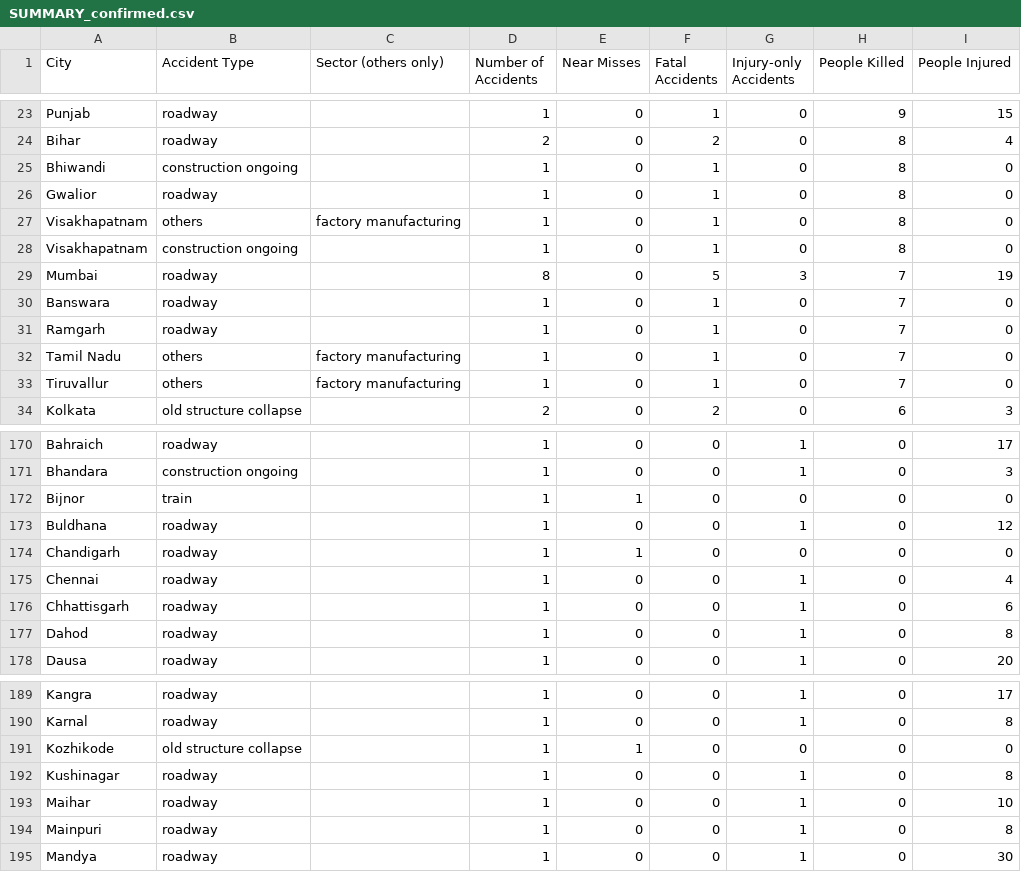
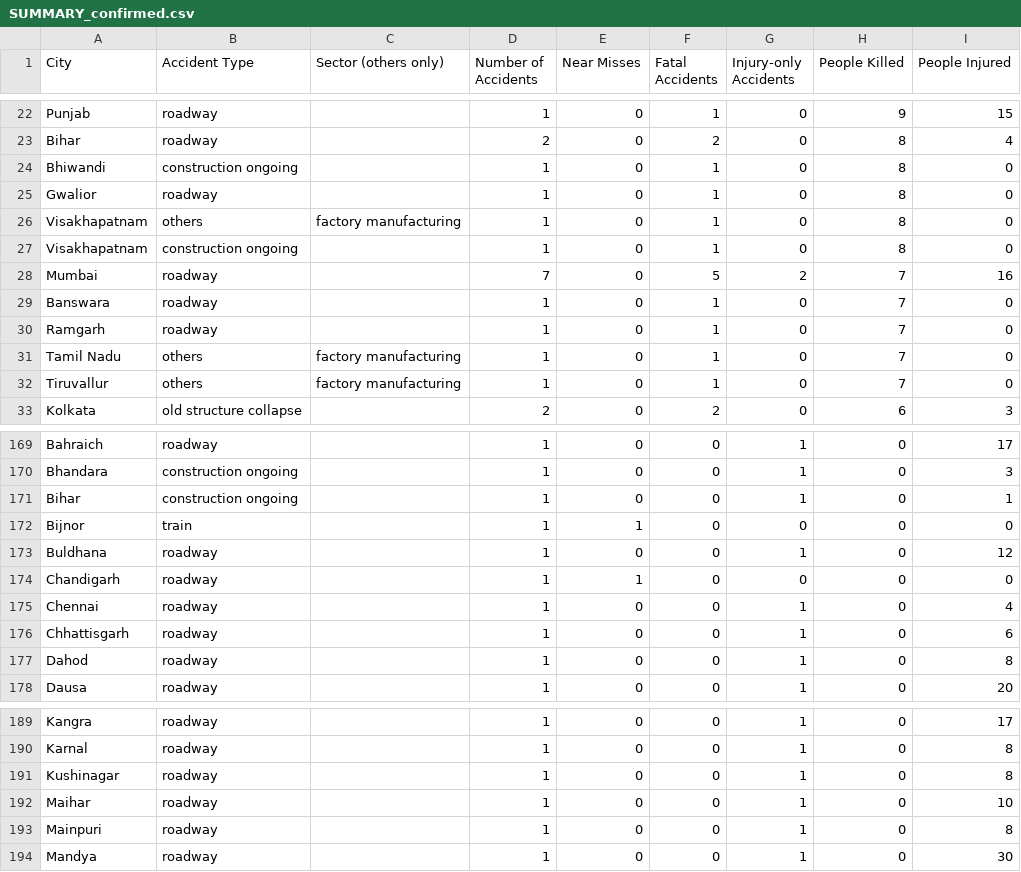
Before and after one commit to kbhattacharjeemsit-cloud/Accident-Monitor, a CSV file: SUMMARY_confirmed.csv, drawn as a sheet; only a part is shown, gaps mark what is left out; the diff covers the shown part only.

```diff
--- a/SUMMARY_confirmed.csv
+++ b/SUMMARY_confirmed.csv
@@ -28,3 +27,3 @@ Visakhapatnam,others,factory manufacturing,1,0,1,0,8,0
 Visakhapatnam,construction ongoing,,1,0,1,0,8,0
-Mumbai,roadway,,8,0,5,3,7,19
+Mumbai,roadway,,7,0,5,2,7,16
 Banswara,roadway,,1,0,1,0,7,0
@@ -171,2 +170,3 @@ Bahraich,roadway,,1,0,0,1,0,17
 Bhandara,construction ongoing,,1,0,0,1,0,3
+Bihar,construction ongoing,,1,0,0,1,0,1
 Bijnor,train,,1,1,0,0,0,0
@@ -190,3 +190,2 @@ Kangra,roadway,,1,0,0,1,0,17
 Karnal,roadway,,1,0,0,1,0,8
-Kozhikode,old structure collapse,,1,1,0,0,0,0
 Kushinagar,roadway,,1,0,0,1,0,8
```
Also changed, not shown: 4 added rows and 5 removed rows elsewhere in this file, SUMMARY_all.csv, TREND_monthly.csv, 4 other files.
